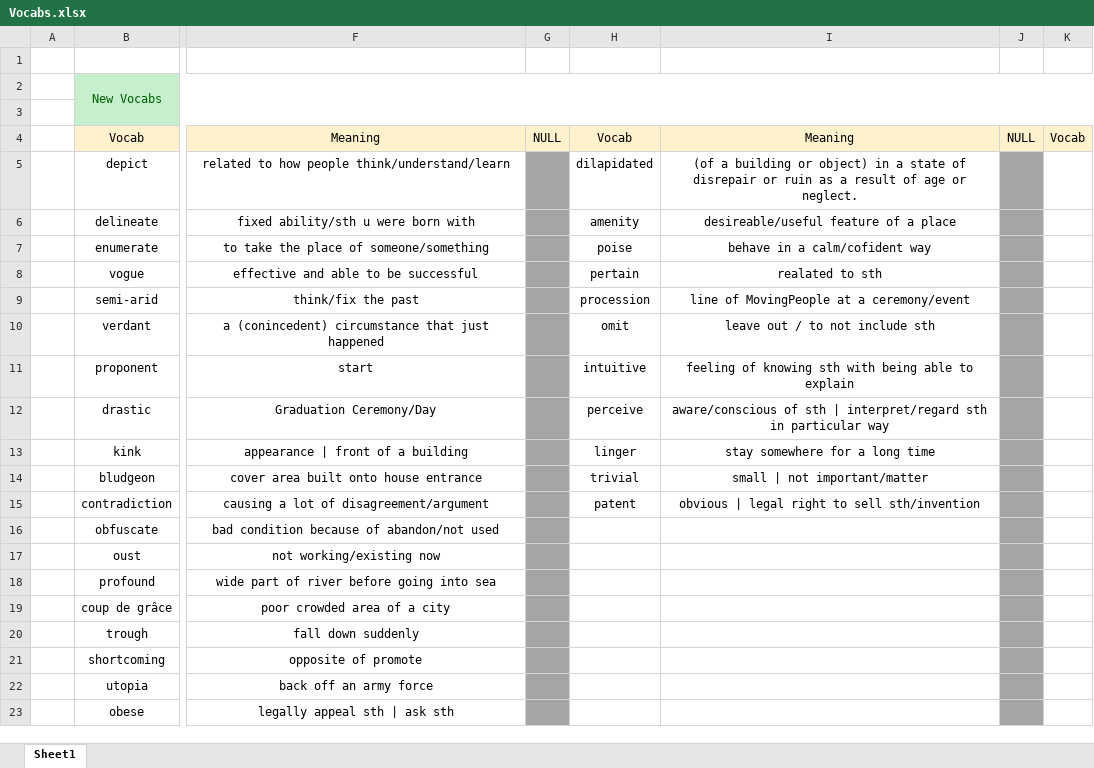
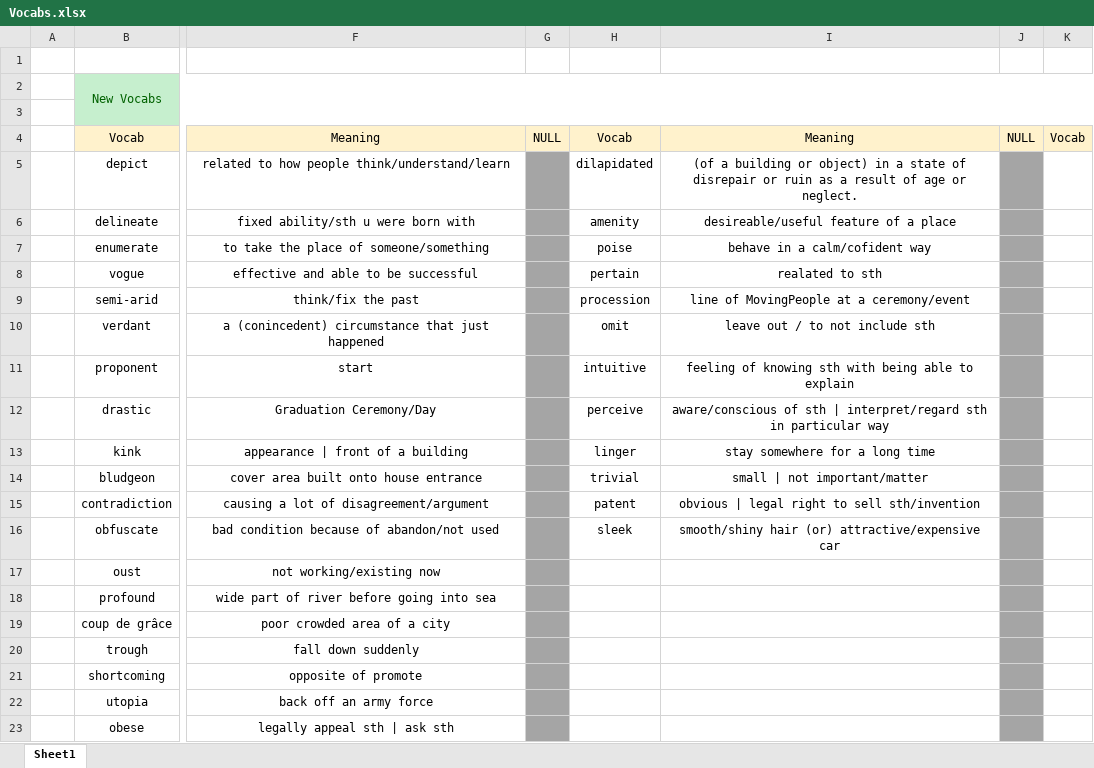
Before and after one commit to nayzinminlwin/IELTS_Practice_Repo, an Excel workbook: Vocabs.xlsx, sheet Sheet1, drawn as a sheet; only a part is shown, gaps mark what is left out; values as stored, in another font and other column widths than the file's, no borders; the diff names each change by its address in the sheet, - before the commit and + after, or states it on an @@ line.

Commit message:
Added Vocab!

```diff
--- a/Vocabs.xlsx (sheet Sheet1)
+++ b/Vocabs.xlsx (sheet Sheet1)
-H16: (empty)
+H16: sleek
-I16: (empty)
+I16: smooth/shiny hair (or) attractive/expensive car
```
